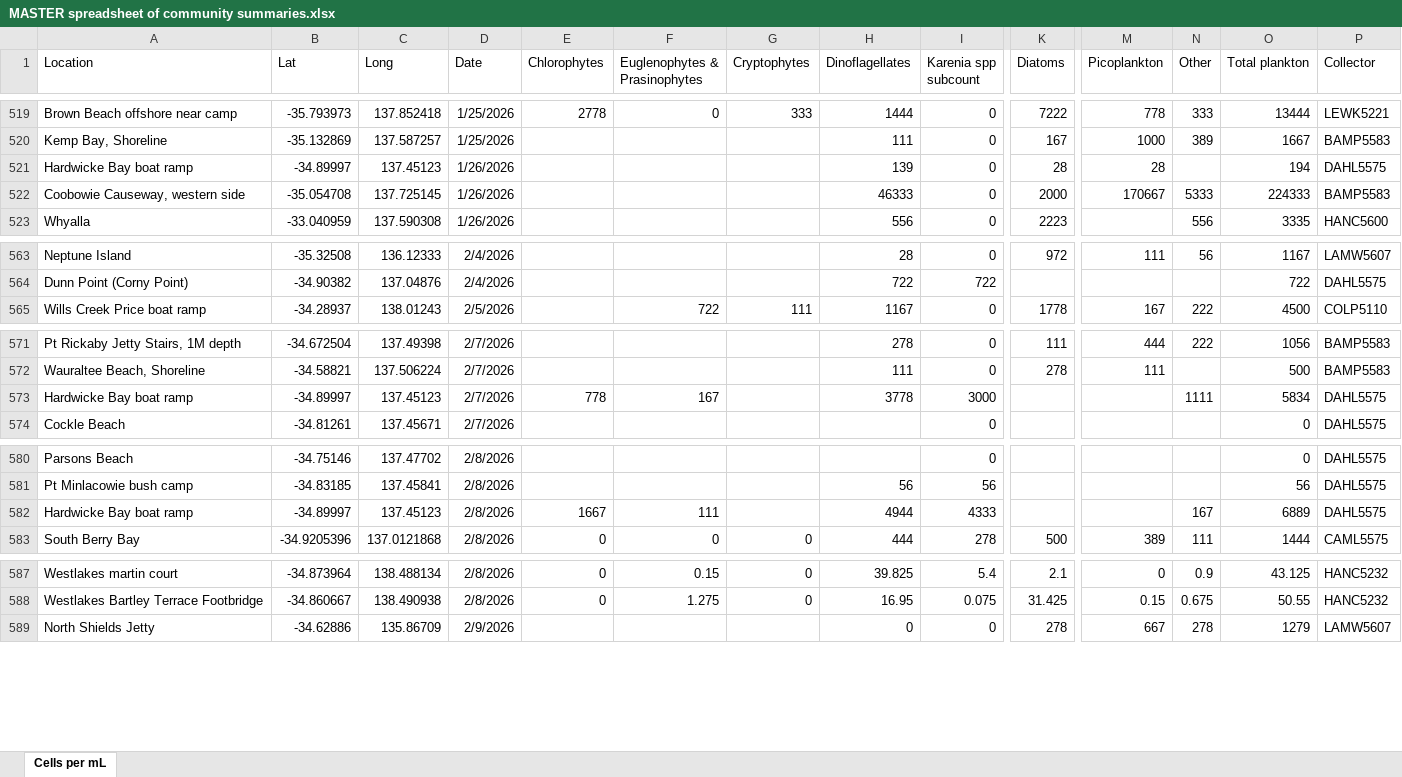
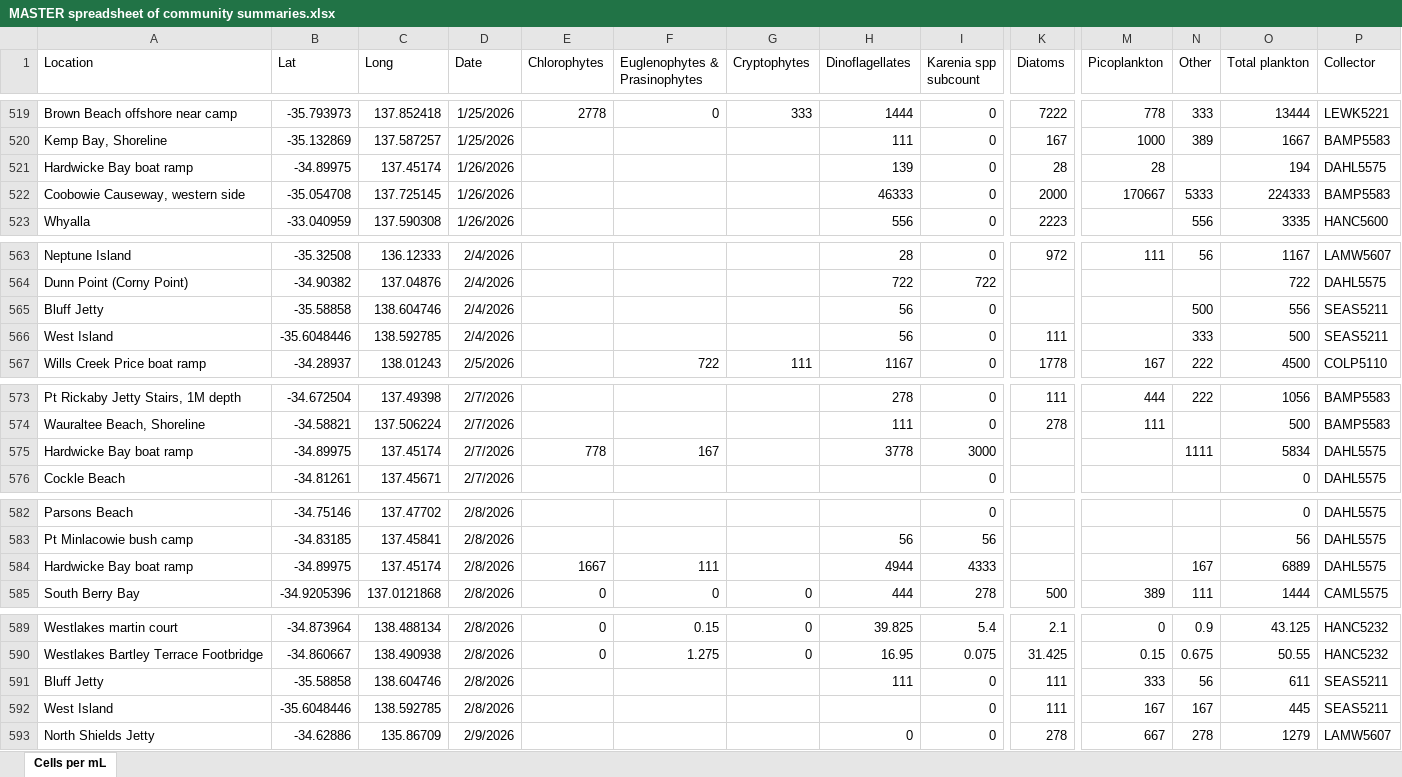
Before and after one commit to LukeMosley/SA_Algal_Bloom, an Excel workbook: MASTER spreadsheet of community summaries.xlsx, sheet Cells per mL, drawn as a sheet; only a part is shown, gaps mark what is left out; values as stored, in another font and other column widths than the file's, no borders; addresses are those after the commit; rows hold the shown columns only; the diff covers the shown part only; the diff names each change by its address in the sheet, - before the commit and + after, or states it on an @@ line.

```diff
--- a/MASTER spreadsheet of community summaries.xlsx (sheet Cells per mL)
+++ b/MASTER spreadsheet of community summaries.xlsx (sheet Cells per mL)
-B521 (Lat): -34.89997
+B521 (Lat): -34.89975
-C521 (Long): 137.45123
+C521 (Long): 137.45174
+row 565: Bluff Jetty | -35.58858 | 138.604746 | 2/4/2026 |  |  |  | 56 | 0 |  |  | 500 | 556 | SEAS5211
+row 566: West Island | -35.6048446 | 138.592785 | 2/4/2026 |  |  |  | 56 | 0 | 111 |  | 333 | 500 | SEAS5211
-B575 (Lat): -34.89997
+B575 (Lat): -34.89975
-C575 (Long): 137.45123
+C575 (Long): 137.45174
-B584 (Lat): -34.89997
+B584 (Lat): -34.89975
-C584 (Long): 137.45123
+C584 (Long): 137.45174
+row 591: Bluff Jetty | -35.58858 | 138.604746 | 2/8/2026 |  |  |  | 111 | 0 | 111 | 333 | 56 | 611 | SEAS5211
+row 592: West Island | -35.6048446 | 138.592785 | 2/8/2026 |  |  |  |  | 0 | 111 | 167 | 167 | 445 | SEAS5211
```
Also changed, not shown: 29 added rows and 1 edited cell elsewhere in this sheet, formulas that keep their value.
